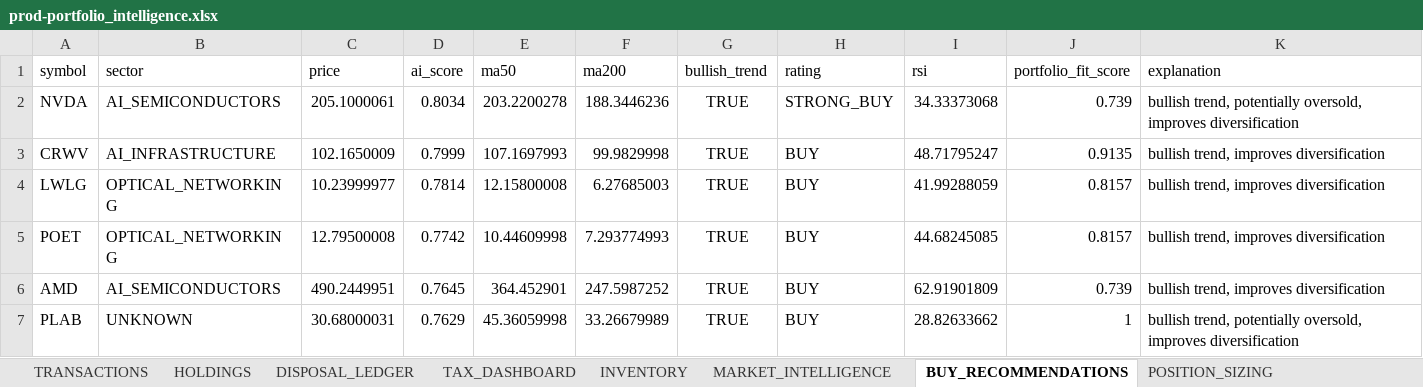
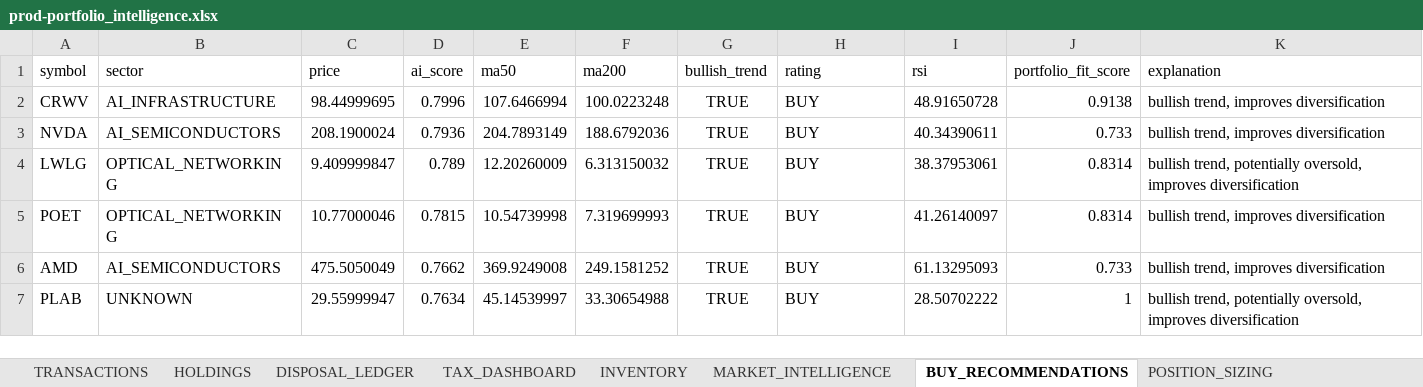
Before and after one commit to husainnatha/tradingsystem, an Excel workbook: data/exports/prod-portfolio_intelligence.xlsx, sheet BUY_RECOMMENDATIONS, drawn as a sheet; only a part is shown; values as stored, in another font and other column widths than the file's, no borders; removed rows and columns are numbered as before the commit, all else as after; the diff covers the shown part only; the diff names each change by its address in the sheet, - before the commit and + after, or states it on an @@ line.

```diff
--- a/data/exports/prod-portfolio_intelligence.xlsx (sheet BUY_RECOMMENDATIONS)
+++ b/data/exports/prod-portfolio_intelligence.xlsx (sheet BUY_RECOMMENDATIONS)
-row 2: NVDA | AI_SEMICONDUCTORS | 205.1000061 | 0.8034 | 203.2200278 | 188.3446236 | TRUE | STRONG_BUY | 34.33373068 | 0.739 | bullish trend, potentially oversold, improves diversification
-C2 (price): 102.1650009
+C2 (price): 98.44999695
-D2 (ai_score): 0.7999
+D2 (ai_score): 0.7996
-E2 (ma50): 107.1697993
+E2 (ma50): 107.6466994
-F2 (ma200): 99.9829998
+F2 (ma200): 100.0223248
-I2 (rsi): 48.71795247
+I2 (rsi): 48.91650728
-J2 (portfolio_fit_score): 0.9135
+J2 (portfolio_fit_score): 0.9138
+row 3: NVDA | AI_SEMICONDUCTORS | 208.1900024 | 0.7936 | 204.7893149 | 188.6792036 | TRUE | BUY | 40.34390611 | 0.733 | bullish trend, improves diversification
-C4 (price): 10.23999977
+C4 (price): 9.409999847
-D4 (ai_score): 0.7814
+D4 (ai_score): 0.789
-E4 (ma50): 12.15800008
+E4 (ma50): 12.20260009
-F4 (ma200): 6.27685003
+F4 (ma200): 6.313150032
-I4 (rsi): 41.99288059
+I4 (rsi): 38.37953061
-J4:J5 (portfolio_fit_score): 0.8157
+J4:J5 (portfolio_fit_score): 0.8314
-K4 (explanation): bullish trend, improves diversification
+K4 (explanation): bullish trend, potentially oversold, improves diversification
-C5 (price): 12.79500008
+C5 (price): 10.77000046
-D5 (ai_score): 0.7742
+D5 (ai_score): 0.7815
-E5 (ma50): 10.44609998
+E5 (ma50): 10.54739998
-F5 (ma200): 7.293774993
+F5 (ma200): 7.319699993
-I5 (rsi): 44.68245085
+I5 (rsi): 41.26140097
-C6 (price): 490.2449951
+C6 (price): 475.5050049
-D6 (ai_score): 0.7645
+D6 (ai_score): 0.7662
-E6 (ma50): 364.452901
+E6 (ma50): 369.9249008
-F6 (ma200): 247.5987252
+F6 (ma200): 249.1581252
-I6 (rsi): 62.91901809
+I6 (rsi): 61.13295093
-J6 (portfolio_fit_score): 0.739
+J6 (portfolio_fit_score): 0.733
-C7 (price): 30.68000031
+C7 (price): 29.55999947
-D7 (ai_score): 0.7629
+D7 (ai_score): 0.7634
-E7 (ma50): 45.36059998
+E7 (ma50): 45.14539997
-F7 (ma200): 33.26679989
+F7 (ma200): 33.30654988
-I7 (rsi): 28.82633662
+I7 (rsi): 28.50702222
```
Also changed, not shown: 36 added rows, 36 removed rows and 214 edited cells elsewhere in this sheet, sheet MARKET_INTELLIGENCE, sheet POSITION_SIZING, sheet OPPORTUNITY_LEDGER, sheet INVENTORY, sheet STRATEGY_COMPARISON, sheet TRANSITIONS, 7 more sheets, dashboard/trading_system.xlsx, 5 other files.
